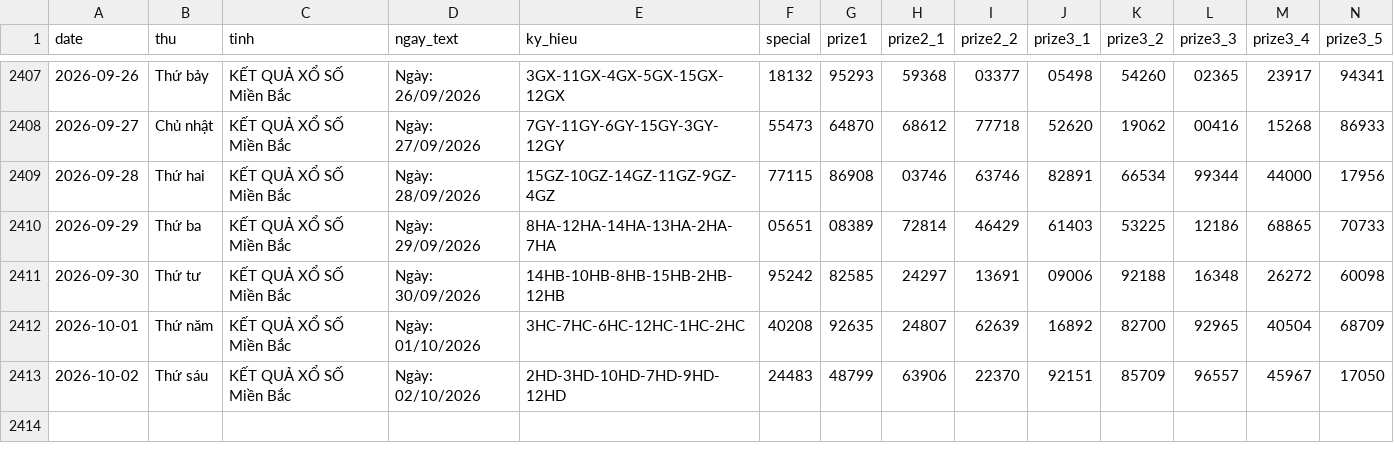
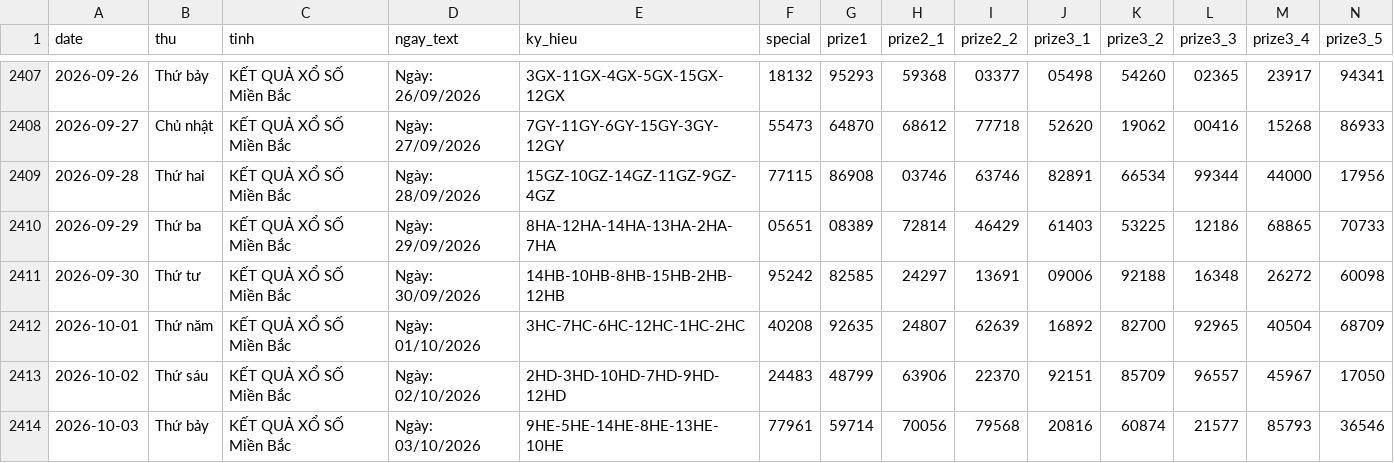
Before and after one commit to tuanseo5t-alt/xsmb-analysis, a CSV file: data/xsmb.csv, drawn as a sheet; only a part is shown, gaps mark what is left out; rows hold the shown columns only; the diff names each change by its address in the sheet, - before the commit and + after, or states it on an @@ line.

```diff
--- a/data/xsmb.csv
+++ b/data/xsmb.csv
+row 2414: 2026-10-03 | Thứ bảy | KẾT QUẢ XỔ SỐ Miền Bắc | Ngày: 03/10/2026 | 9HE-5HE-14HE-8HE-13HE-10HE | 77961 | 59714 | 70056 | 79568 | 20816 | 60874 | 21577 | 85793 | 36546
```
Also changed, not shown: data/xsmb-2-digits.csv, data/xsmb-sparse.csv, 14 other files.
